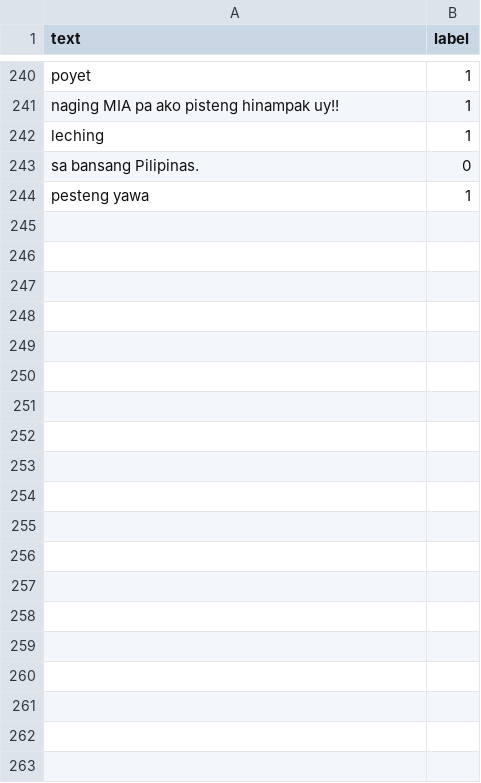
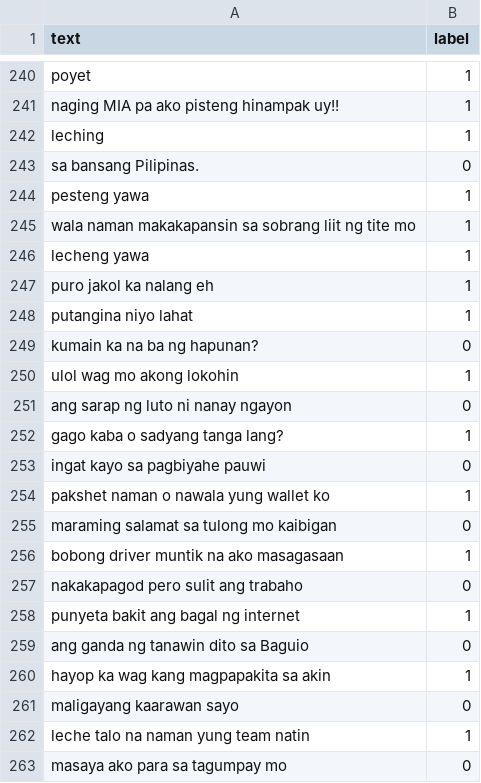
Before and after one commit to bobopearls/CoE_164_MidP, a CSV file: dataset.csv, drawn as a sheet; only a part is shown, gaps mark what is left out; the diff covers the shown part only; the diff names each change by its address in the sheet, - before the commit and + after, or states it on an @@ line.

Commit message:
Add new entries to dataset.csv

```diff
--- a/dataset.csv
+++ b/dataset.csv
+row 245: wala naman makakapansin sa sobrang liit ng tite mo | 1
+row 246: lecheng yawa | 1
+row 247: puro jakol ka nalang eh | 1
+row 248: putangina niyo lahat | 1
+row 249: kumain ka na ba ng hapunan? | 0
+row 250: ulol wag mo akong lokohin | 1
+row 251: ang sarap ng luto ni nanay ngayon | 0
+row 252: gago kaba o sadyang tanga lang? | 1
+row 253: ingat kayo sa pagbiyahe pauwi | 0
+row 254: pakshet naman o nawala yung wallet ko | 1
+row 255: maraming salamat sa tulong mo kaibigan | 0
+row 256: bobong driver muntik na ako masagasaan | 1
+row 257: nakakapagod pero sulit ang trabaho | 0
+row 258: punyeta bakit ang bagal ng internet | 1
+row 259: ang ganda ng tanawin dito sa Baguio | 0
+row 260: hayop ka wag kang magpapakita sa akin | 1
+row 261: maligayang kaarawan sayo | 0
+row 262: leche talo na naman yung team natin | 1
+row 263: masaya ako para sa tagumpay mo | 0
```
Also changed, not shown: 65 added rows elsewhere in this file.
